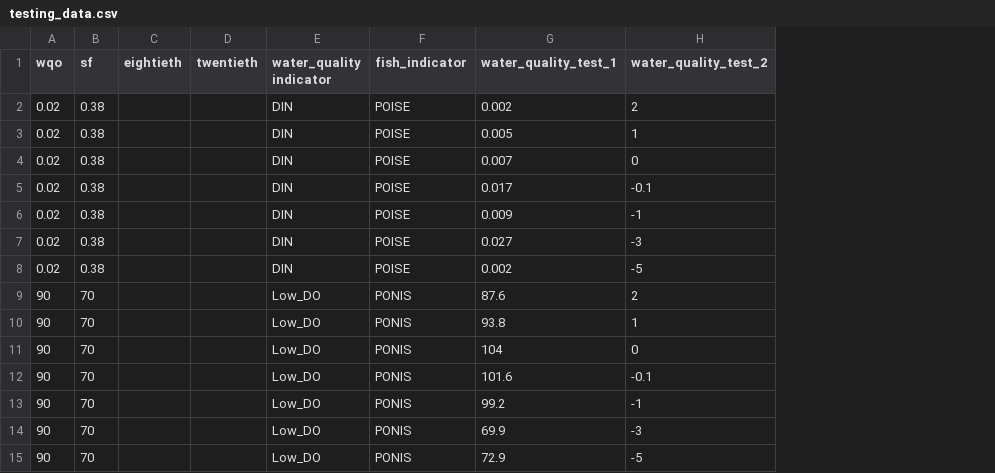
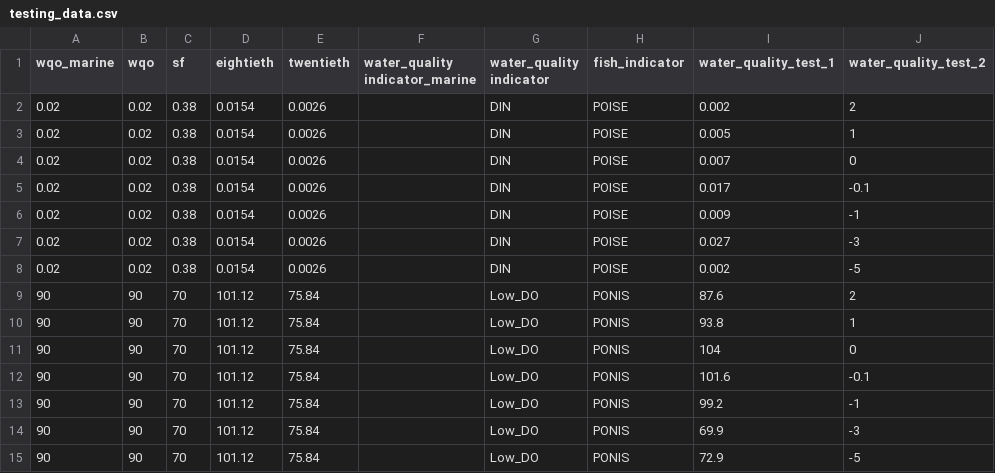
Before and after one commit to add-am/RcTools, a CSV file: testing_data.csv, drawn as a sheet; only a part is shown; addresses are those after the commit; the diff names each change by its address in the sheet, - before the commit and + after, or states it on an @@ line.

Commit message:
add all scoring and grading functions successfully. Further testing requried

```diff
--- a/testing_data.csv
+++ b/testing_data.csv
+column A (wqo_marine), rows 2-15: 0.02 | 0.02 | 0.02 | 0.02 | 0.02 | 0.02 | 0.02 | 90 | 90 | 90 | 90 | 90 | 90 | 90
+column F (water_quality indicator_marine), empty
-D2:D8 (eightieth): (empty)
+D2:D8 (eightieth): 0.0154
-E2:E8 (twentieth): (empty)
+E2:E8 (twentieth): 0.0026
-D9:D15 (eightieth): (empty)
+D9:D15 (eightieth): 101.12
-E9:E15 (twentieth): (empty)
+E9:E15 (twentieth): 75.84
```
Also changed, not shown: 3 other files.
